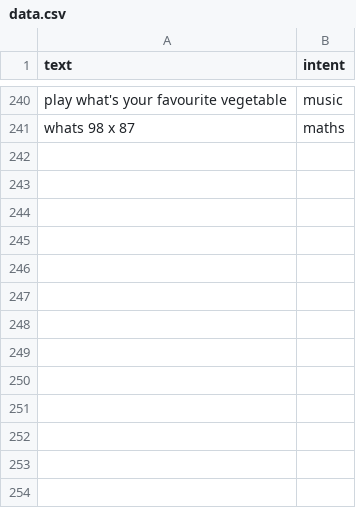
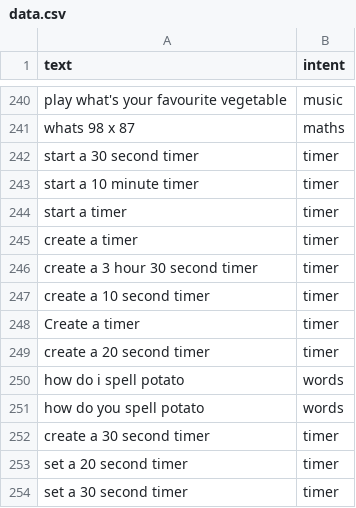
Before and after one commit to ItzSimplyJoe/Virtual-Assistant, a CSV file: Assistant/intentclassification/data.csv, drawn as a sheet; only a part is shown, gaps mark what is left out; the diff names each change by its address in the sheet, - before the commit and + after, or states it on an @@ line.

Commit message:
Timer is done

```diff
--- a/Assistant/intentclassification/data.csv
+++ b/Assistant/intentclassification/data.csv
+row 242: start a 30 second timer | timer
+row 243: start a 10 minute timer | timer
+row 244: start a timer | timer
+row 245: create a timer | timer
+row 246: create a 3 hour 30 second timer | timer
+row 247: create a 10 second timer | timer
+row 248: Create a timer | timer
+row 249: create a 20 second timer | timer
+row 250: how do i spell potato | words
+row 251: how do you spell potato | words
+row 252: create a 30 second timer | timer
+row 253: set a 20 second timer | timer
+row 254: set a 30 second timer | timer
```
Also changed, not shown: 3 other files.
